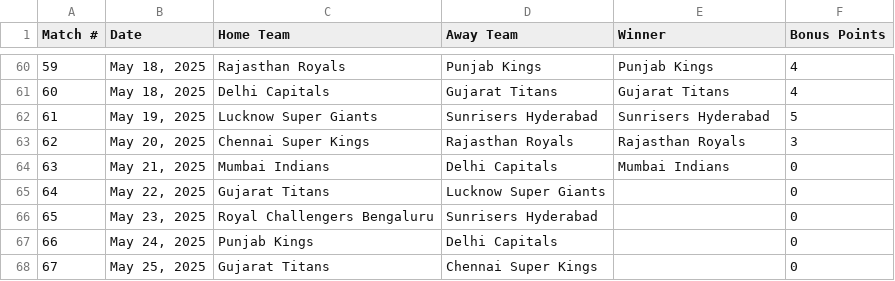
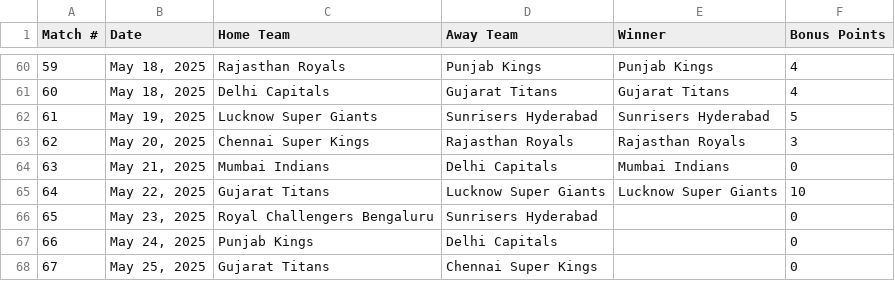
Before and after one commit to sushanth10/ipl-prediction-gamble, a CSV file: The Results/Results.csv, drawn as a sheet; only a part is shown, gaps mark what is left out.

```diff
--- a/The Results/Results.csv
+++ b/The Results/Results.csv
@@ -64,3 +64,3 @@ Match #,Date,Home Team,Away Team,Winner,Bonus Points
 63,"May 21, 2025",Mumbai Indians,Delhi Capitals,Mumbai Indians,0
-64,"May 22, 2025",Gujarat Titans,Lucknow Super Giants,,0
+64,"May 22, 2025",Gujarat Titans,Lucknow Super Giants,Lucknow Super Giants,10
 65,"May 23, 2025",Royal Challengers Bengaluru,Sunrisers Hyderabad,,0
```
Also changed, not shown: 1 other file.
